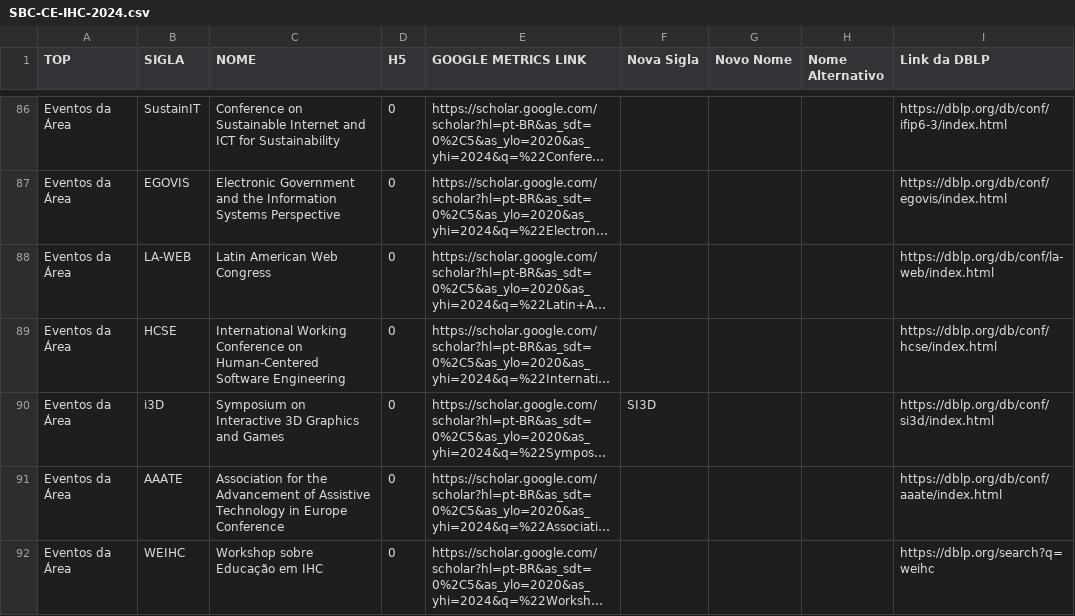
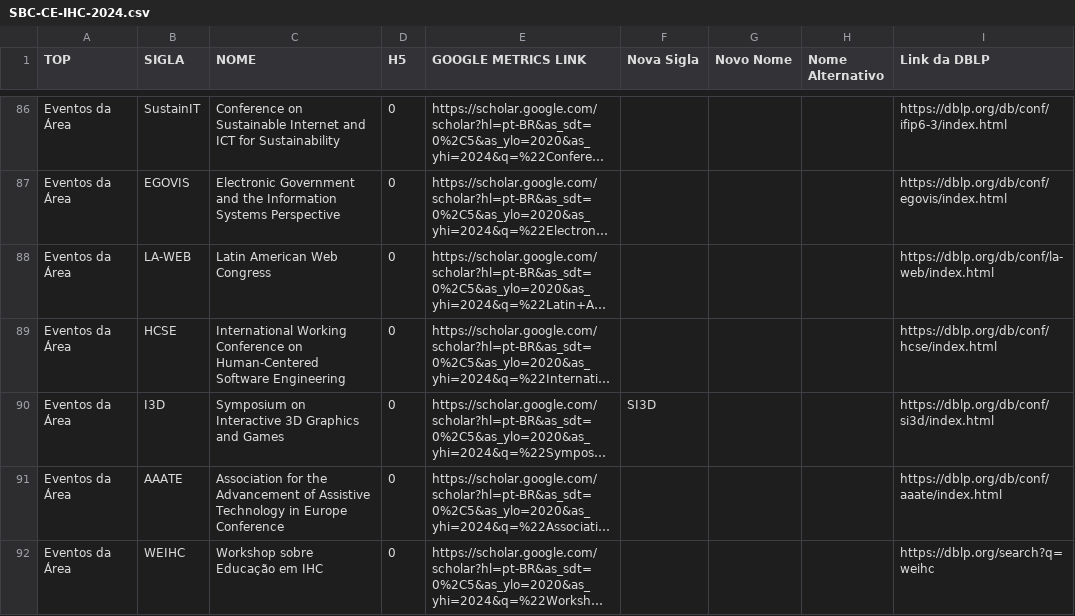
Before and after one commit to cs-confs-br/cs-confs-br-data, a CSV file: sbc/CE-2024/SBC-CE-IHC-2024.csv, drawn as a sheet; only a part is shown, gaps mark what is left out; long unchanged cells end in …; the diff names each change by its address in the sheet, - before the commit and + after, or states it on an @@ line.

```diff
--- a/sbc/CE-2024/SBC-CE-IHC-2024.csv
+++ b/sbc/CE-2024/SBC-CE-IHC-2024.csv
-B90 (SIGLA): i3D
+B90 (SIGLA): I3D
```
Also changed, not shown: 2 other files.
